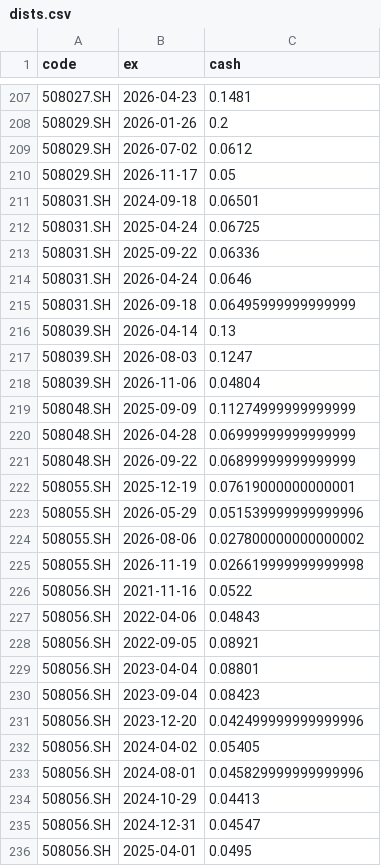
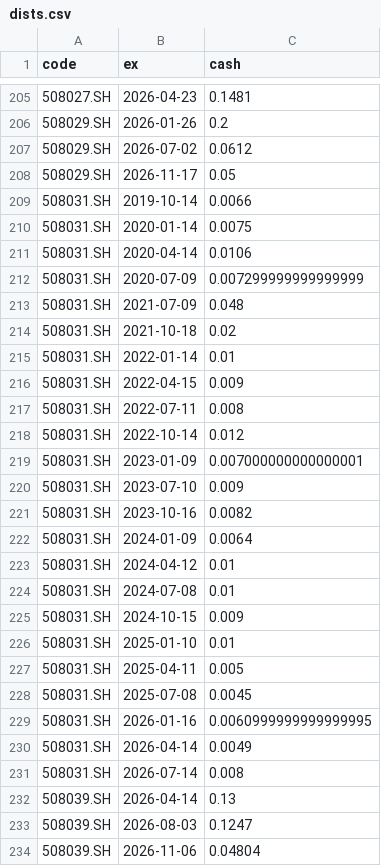
Before and after one commit to xianhuixu/reits-dashboard, a CSV file: spread_cache/dists.csv, drawn as a sheet; only a part is shown, gaps mark what is left out; the shorter side is filled out with more unchanged rows; the diff covers the shown part only.

```diff
--- a/spread_cache/dists.csv
+++ b/spread_cache/dists.csv
@@ -210,7 +208,25 @@ code,ex,cash
 508029.SH,2026-11-17,0.05
-508031.SH,2024-09-18,0.06501
-508031.SH,2025-04-24,0.06725
-508031.SH,2025-09-22,0.06336
-508031.SH,2026-04-24,0.0646
-508031.SH,2026-09-18,0.06495999999999999
+508031.SH,2019-10-14,0.0066
+508031.SH,2020-01-14,0.0075
+508031.SH,2020-04-14,0.0106
+508031.SH,2020-07-09,0.007299999999999999
+508031.SH,2021-07-09,0.048
+508031.SH,2021-10-18,0.02
+508031.SH,2022-01-14,0.01
+508031.SH,2022-04-15,0.009
+508031.SH,2022-07-11,0.008
+508031.SH,2022-10-14,0.012
+508031.SH,2023-01-09,0.007000000000000001
+508031.SH,2023-07-10,0.009
+508031.SH,2023-10-16,0.0082
+508031.SH,2024-01-09,0.0064
+508031.SH,2024-04-12,0.01
+508031.SH,2024-07-08,0.01
+508031.SH,2024-10-15,0.009
+508031.SH,2025-01-10,0.01
+508031.SH,2025-04-11,0.005
+508031.SH,2025-07-08,0.0045
+508031.SH,2026-01-16,0.0060999999999999995
+508031.SH,2026-04-14,0.0049
+508031.SH,2026-07-14,0.008
 508039.SH,2026-04-14,0.13
```
Also changed, not shown: 1 added row, 14 removed rows and 10 edited cells elsewhere in this file, 14 other files.
